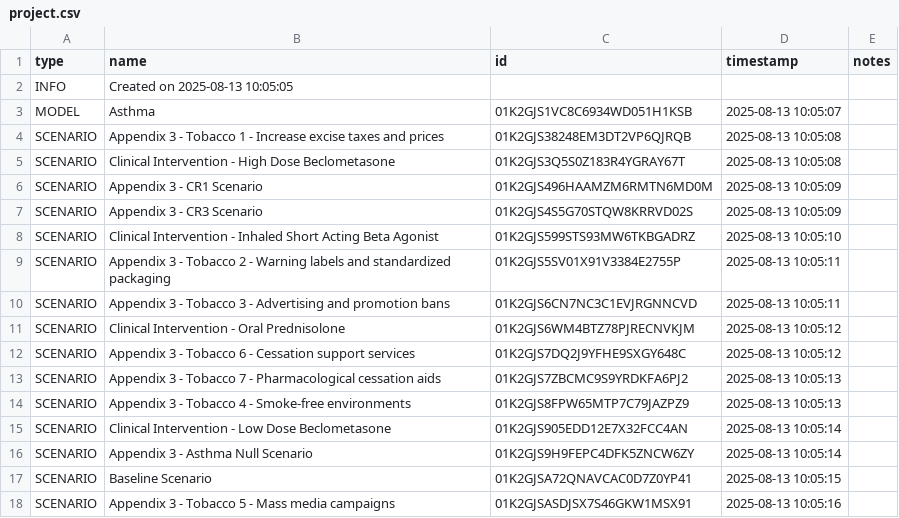
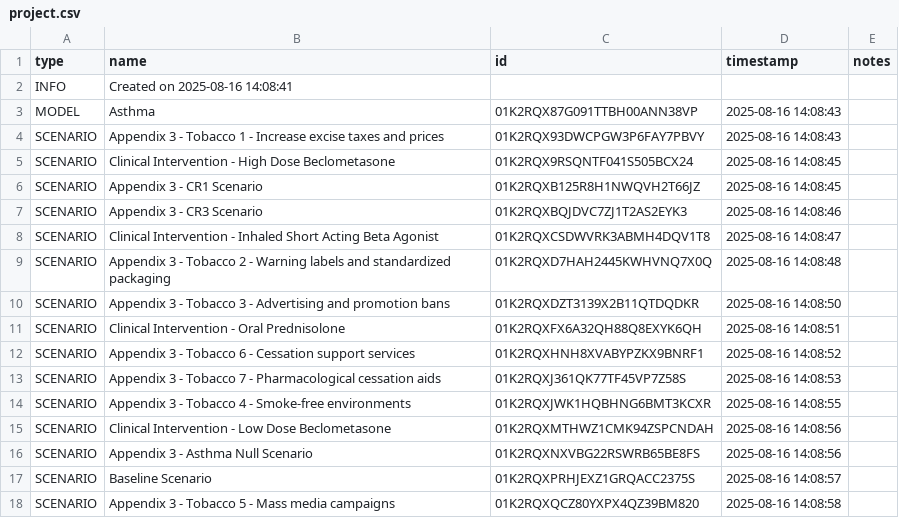
Before and after one commit to ForecastHealth/ncd-chronic-respiratory-disease-asthma, a CSV file: project.csv, drawn as a sheet.

Commit message:
New build with 0.14.0 version

```diff
--- a/project.csv
+++ b/project.csv
@@ -1,18 +1,18 @@
 type,name,id,timestamp,notes
-INFO,Created on 2025-08-13 10:05:05,,,
-MODEL,Asthma,01K2GJS1VC8C6934WD051H1KSB,2025-08-13 10:05:07,
-SCENARIO,Appendix 3 - Tobacco 1 - Increase excise taxes and prices,01K2GJS38248EM3DT2VP6QJRQB,2025-08-13 10:05:08,
-SCENARIO,Clinical Intervention - High Dose Beclometasone,01K2GJS3Q5S0Z183R4YGRAY67T,2025-08-13 10:05:08,
-SCENARIO,Appendix 3 - CR1 Scenario,01K2GJS496HAAMZM6RMTN6MD0M,2025-08-13 10:05:09,
-SCENARIO,Appendix 3 - CR3 Scenario,01K2GJS4S5G70STQW8KRRVD02S,2025-08-13 10:05:09,
-SCENARIO,Clinical Intervention - Inhaled Short Acting Beta Agonist,01K2GJS599STS93MW6TKBGADRZ,2025-08-13 10:05:10,
-SCENARIO,Appendix 3 - Tobacco 2 - Warning labels and standardized packaging,01K2GJS5SV01X91V3384E2755P,2025-08-13 10:05:11,
-SCENARIO,Appendix 3 - Tobacco 3 - Advertising and promotion bans,01K2GJS6CN7NC3C1EVJRGNNCVD,2025-08-13 10:05:11,
-SCENARIO,Clinical Intervention - Oral Prednisolone,01K2GJS6WM4BTZ78PJRECNVKJM,2025-08-13 10:05:12,
-SCENARIO,Appendix 3 - Tobacco 6 - Cessation support services,01K2GJS7DQ2J9YFHE9SXGY648C,2025-08-13 10:05:12,
-SCENARIO,Appendix 3 - Tobacco 7 - Pharmacological cessation aids,01K2GJS7ZBCMC9S9YRDKFA6PJ2,2025-08-13 10:05:13,
-SCENARIO,Appendix 3 - Tobacco 4 - Smoke-free environments,01K2GJS8FPW65MTP7C79JAZPZ9,2025-08-13 10:05:13,
-SCENARIO,Clinical Intervention - Low Dose Beclometasone,01K2GJS905EDD12E7X32FCC4AN,2025-08-13 10:05:14,
-SCENARIO,Appendix 3 - Asthma Null Scenario,01K2GJS9H9FEPC4DFK5ZNCW6ZY,2025-08-13 10:05:14,
-SCENARIO,Baseline Scenario,01K2GJSA72QNAVCAC0D7Z0YP41,2025-08-13 10:05:15,
-SCENARIO,Appendix 3 - Tobacco 5 - Mass media campaigns,01K2GJSASDJSX7S46GKW1MSX91,2025-08-13 10:05:16,
+INFO,Created on 2025-08-16 14:08:41,,,
+MODEL,Asthma,01K2RQX87G091TTBH00ANN38VP,2025-08-16 14:08:43,
+SCENARIO,Appendix 3 - Tobacco 1 - Increase excise taxes and prices,01K2RQX93DWCPGW3P6FAY7PBVY,2025-08-16 14:08:43,
+SCENARIO,Clinical Intervention - High Dose Beclometasone,01K2RQX9RSQNTF041S505BCX24,2025-08-16 14:08:45,
+SCENARIO,Appendix 3 - CR1 Scenario,01K2RQXB125R8H1NWQVH2T66JZ,2025-08-16 14:08:45,
+SCENARIO,Appendix 3 - CR3 Scenario,01K2RQXBQJDVC7ZJ1T2AS2EYK3,2025-08-16 14:08:46,
+SCENARIO,Clinical Intervention - Inhaled Short Acting Beta Agonist,01K2RQXCSDWVRK3ABMH4DQV1T8,2025-08-16 14:08:47,
+SCENARIO,Appendix 3 - Tobacco 2 - Warning labels and standardized packaging,01K2RQXD7HAH2445KWHVNQ7X0Q,2025-08-16 14:08:48,
+SCENARIO,Appendix 3 - Tobacco 3 - Advertising and promotion bans,01K2RQXDZT3139X2B11QTDQDKR,2025-08-16 14:08:50,
+SCENARIO,Clinical Intervention - Oral Prednisolone,01K2RQXFX6A32QH88Q8EXYK6QH,2025-08-16 14:08:51,
+SCENARIO,Appendix 3 - Tobacco 6 - Cessation support services,01K2RQXHNH8XVABYPZKX9BNRF1,2025-08-16 14:08:52,
+SCENARIO,Appendix 3 - Tobacco 7 - Pharmacological cessation aids,01K2RQXJ361QK77TF45VP7Z58S,2025-08-16 14:08:53,
+SCENARIO,Appendix 3 - Tobacco 4 - Smoke-free environments,01K2RQXJWK1HQBHNG6BMT3KCXR,2025-08-16 14:08:55,
+SCENARIO,Clinical Intervention - Low Dose Beclometasone,01K2RQXMTHWZ1CMK94ZSPCNDAH,2025-08-16 14:08:56,
+SCENARIO,Appendix 3 - Asthma Null Scenario,01K2RQXNXVBG22RSWRB65BE8FS,2025-08-16 14:08:56,
+SCENARIO,Baseline Scenario,01K2RQXPRHJEXZ1GRQACC2375S,2025-08-16 14:08:57,
+SCENARIO,Appendix 3 - Tobacco 5 - Mass media campaigns,01K2RQXQCZ80YXPX4QZ39BM820,2025-08-16 14:08:58,
```
